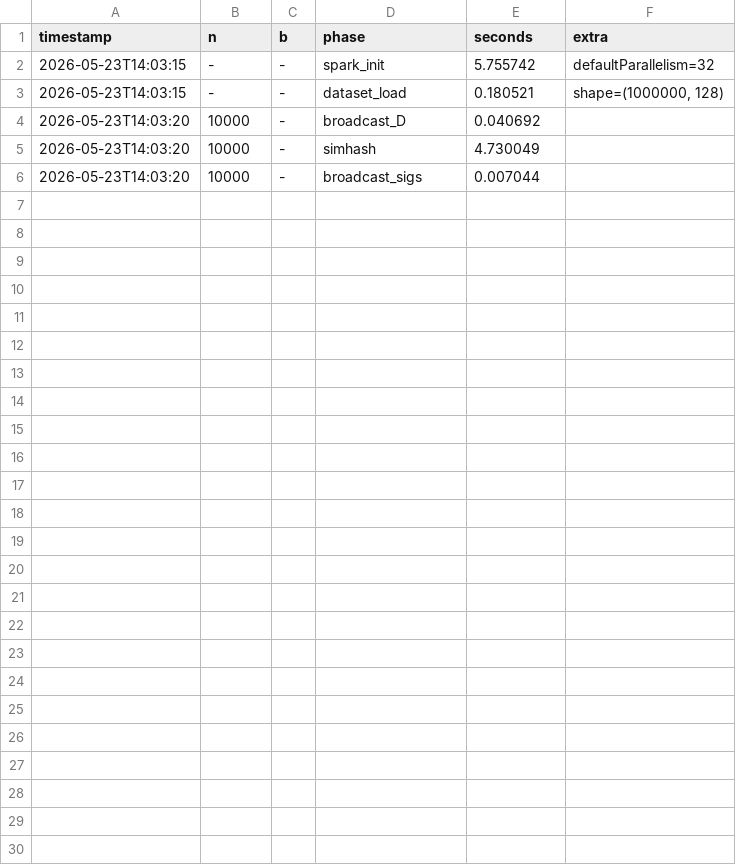
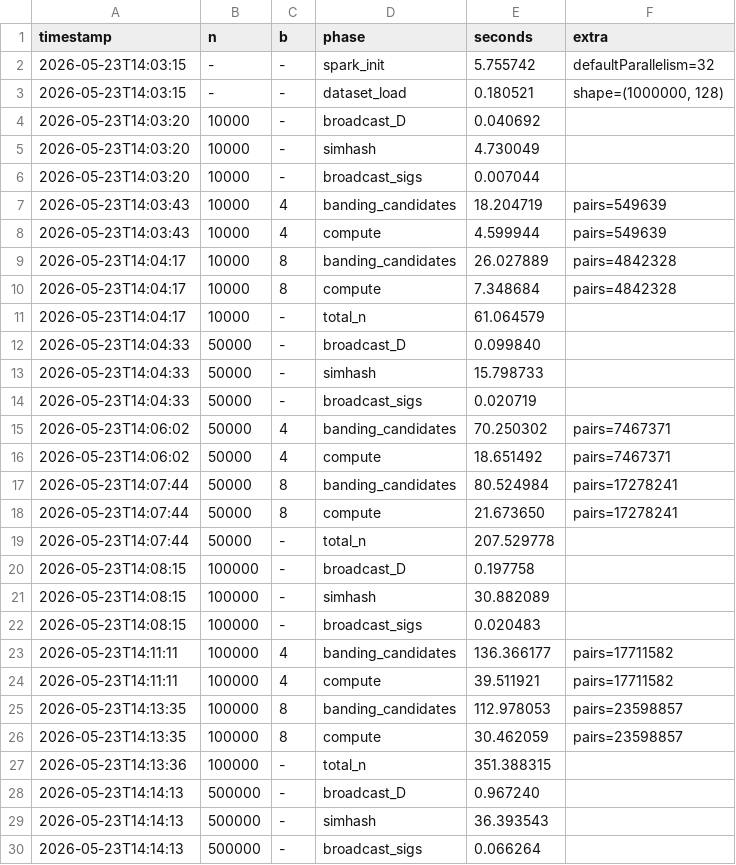
Before and after one commit to stefanofante/RUBEN, a CSV file: profile_timings_ass3_23-05_full.csv, drawn as a sheet; the diff names each change by its address in the sheet, - before the commit and + after, or states it on an @@ line.

```diff
--- a/profile_timings_ass3_23-05_full.csv
+++ b/profile_timings_ass3_23-05_full.csv
+row 7: 2026-05-23T14:03:43 | 10000 | 4 | banding_candidates | 18.204719 | pairs=549639
+row 8: 2026-05-23T14:03:43 | 10000 | 4 | compute | 4.599944 | pairs=549639
+row 9: 2026-05-23T14:04:17 | 10000 | 8 | banding_candidates | 26.027889 | pairs=4842328
+row 10: 2026-05-23T14:04:17 | 10000 | 8 | compute | 7.348684 | pairs=4842328
+row 11: 2026-05-23T14:04:17 | 10000 | - | total_n | 61.064579
+row 12: 2026-05-23T14:04:33 | 50000 | - | broadcast_D | 0.099840
+row 13: 2026-05-23T14:04:33 | 50000 | - | simhash | 15.798733
+row 14: 2026-05-23T14:04:33 | 50000 | - | broadcast_sigs | 0.020719
+row 15: 2026-05-23T14:06:02 | 50000 | 4 | banding_candidates | 70.250302 | pairs=7467371
+row 16: 2026-05-23T14:06:02 | 50000 | 4 | compute | 18.651492 | pairs=7467371
+row 17: 2026-05-23T14:07:44 | 50000 | 8 | banding_candidates | 80.524984 | pairs=17278241
+row 18: 2026-05-23T14:07:44 | 50000 | 8 | compute | 21.673650 | pairs=17278241
+row 19: 2026-05-23T14:07:44 | 50000 | - | total_n | 207.529778
+row 20: 2026-05-23T14:08:15 | 100000 | - | broadcast_D | 0.197758
+row 21: 2026-05-23T14:08:15 | 100000 | - | simhash | 30.882089
+row 22: 2026-05-23T14:08:15 | 100000 | - | broadcast_sigs | 0.020483
+row 23: 2026-05-23T14:11:11 | 100000 | 4 | banding_candidates | 136.366177 | pairs=17711582
+row 24: 2026-05-23T14:11:11 | 100000 | 4 | compute | 39.511921 | pairs=17711582
+row 25: 2026-05-23T14:13:35 | 100000 | 8 | banding_candidates | 112.978053 | pairs=23598857
+row 26: 2026-05-23T14:13:35 | 100000 | 8 | compute | 30.462059 | pairs=23598857
+row 27: 2026-05-23T14:13:36 | 100000 | - | total_n | 351.388315
+row 28: 2026-05-23T14:14:13 | 500000 | - | broadcast_D | 0.967240
+row 29: 2026-05-23T14:14:13 | 500000 | - | simhash | 36.393543
+row 30: 2026-05-23T14:14:13 | 500000 | - | broadcast_sigs | 0.066264
```
Also changed, not shown: 4 other files.
